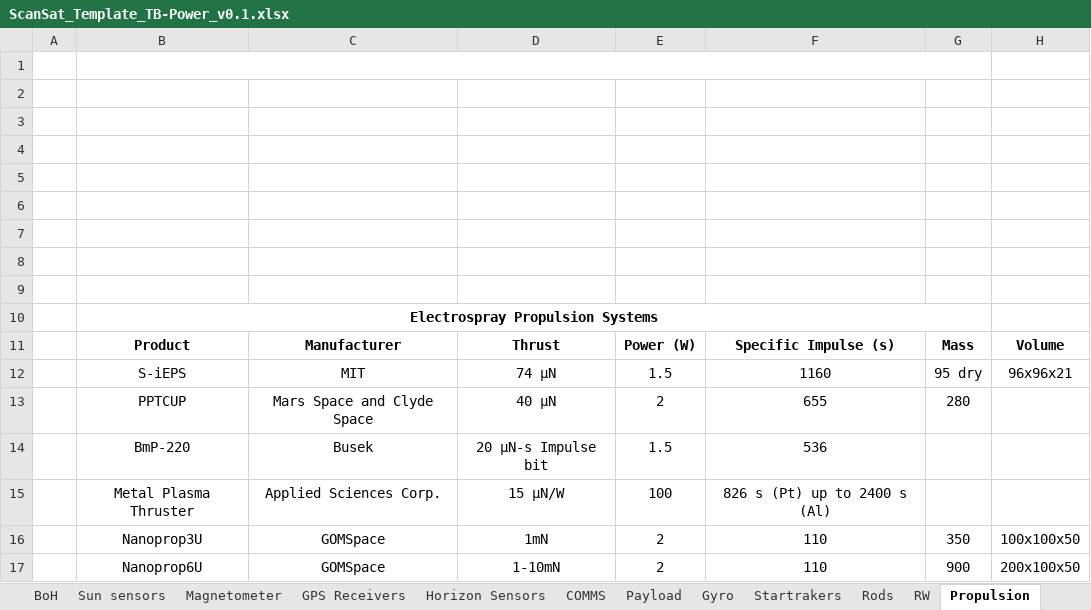
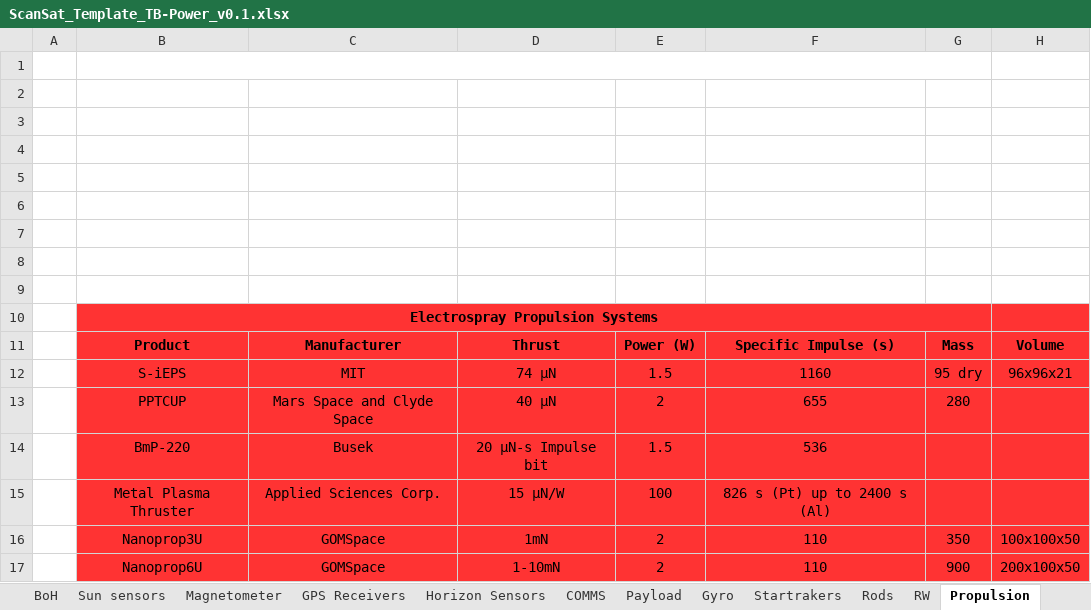
Before and after one commit to Siegmundshof93/MasterArbeit, an Excel workbook: ScanSat_Template_TB-Power_v0.1.xlsx, sheet Propulsion, drawn as a sheet; values as stored, in another font and other column widths than the file's, no borders; the diff names each change by its address in the sheet, - before the commit and + after, or states it on an @@ line.

```diff
--- a/ScanSat_Template_TB-Power_v0.1.xlsx (sheet Propulsion)
+++ b/ScanSat_Template_TB-Power_v0.1.xlsx (sheet Propulsion)
-B10:H17 fill: none
+B10:H17 fill: #FF3333
```
Also changed, not shown: 2 other files.
